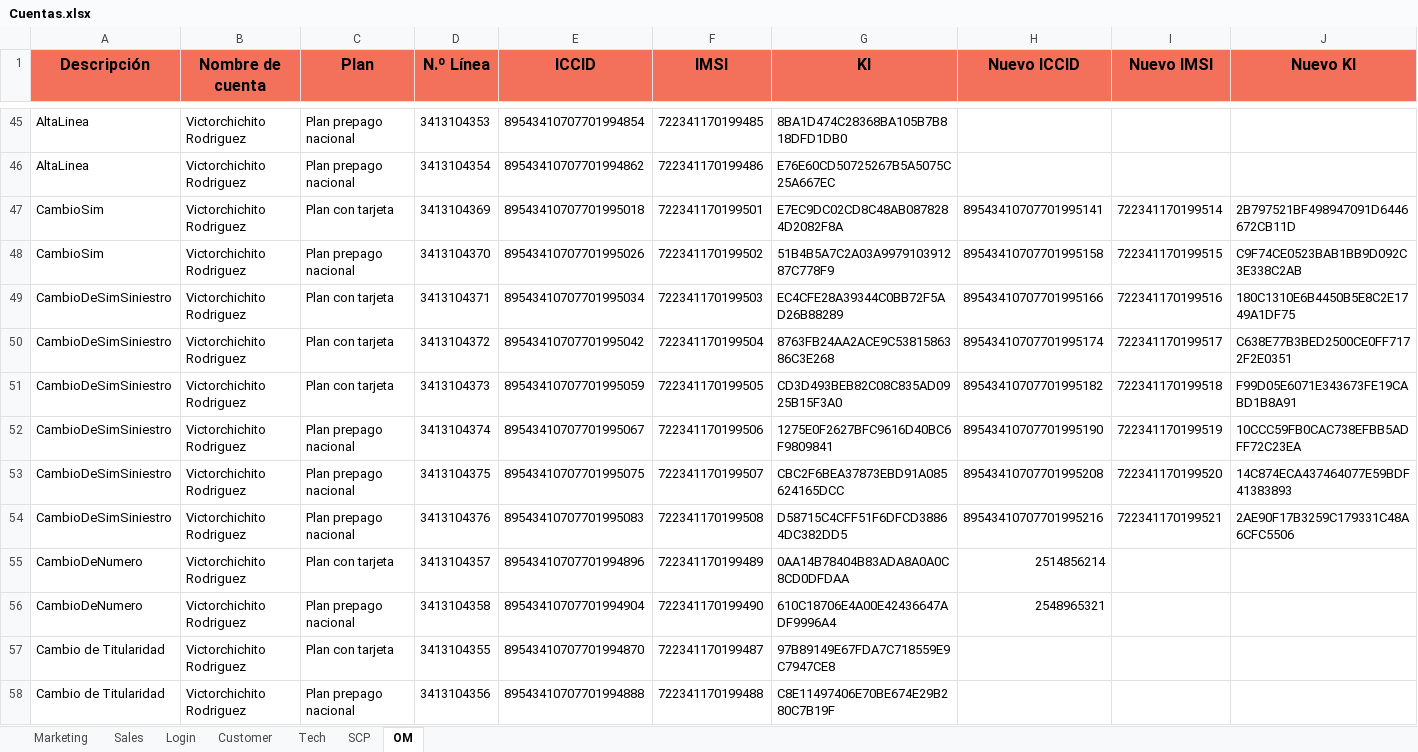
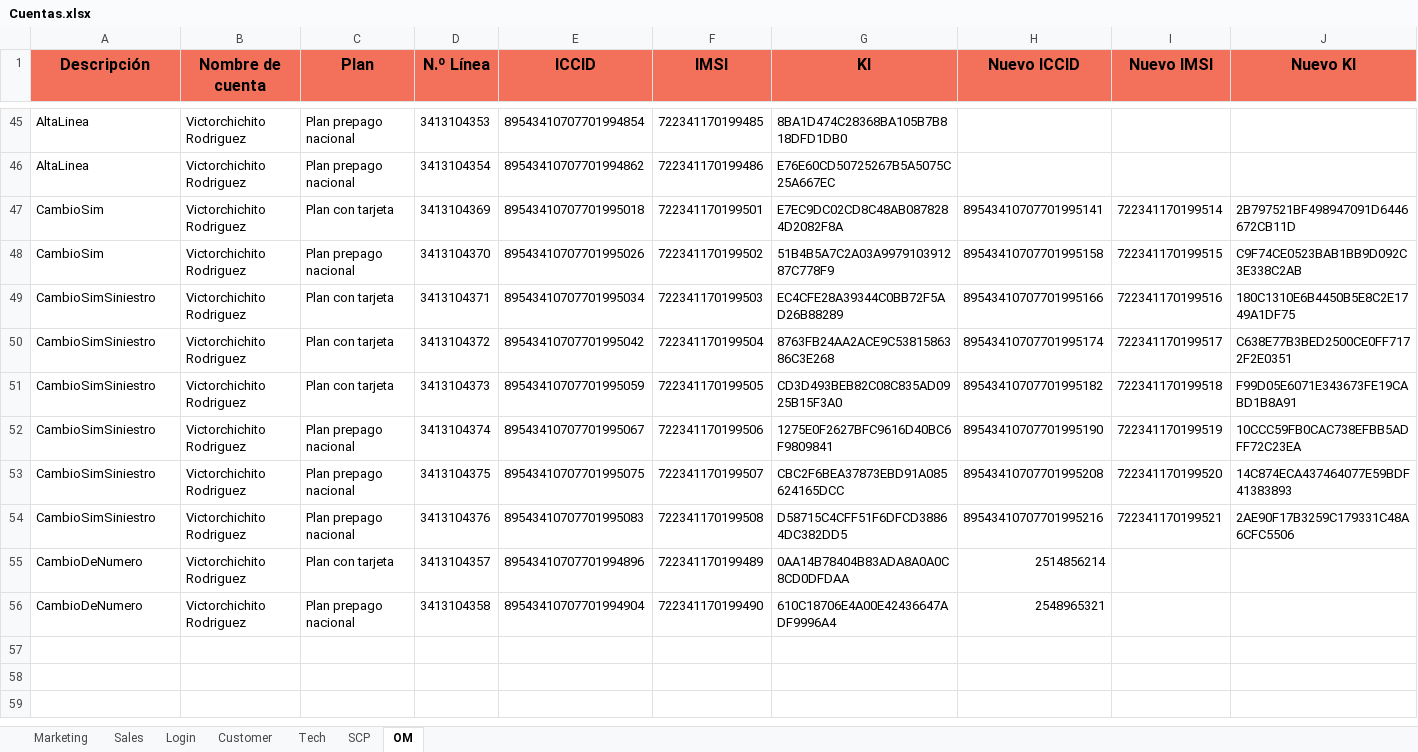
Before and after one commit to FlorangelRC/TelecomProyectoFAN, an Excel workbook: Cuentas.xlsx, sheet OM, drawn as a sheet; only a part is shown, gaps mark what is left out; values as stored, in another font and other column widths than the file's, no borders; the diff names each change by its address in the sheet, - before the commit and + after, or states it on an @@ line.

```diff
--- a/Cuentas.xlsx (sheet OM)
+++ b/Cuentas.xlsx (sheet OM)
-A49:A54 (Descripción): CambioDeSimSiniestro
+A49:A54 (Descripción): CambioSimSiniestro
-row 57: Cambio de Titularidad | Victorchichito Rodriguez | Plan con tarjeta | 3413104355 | 89543410707701994870 | 722341170199487 | 97B89149E67FDA7C718559E9C7947CE8
-row 58: Cambio de Titularidad | Victorchichito Rodriguez | Plan prepago nacional | 3413104356 | 89543410707701994888 | 722341170199488 | C8E11497406E70BE674E29B280C7B19F
```
Also changed, not shown: 1 other file.
